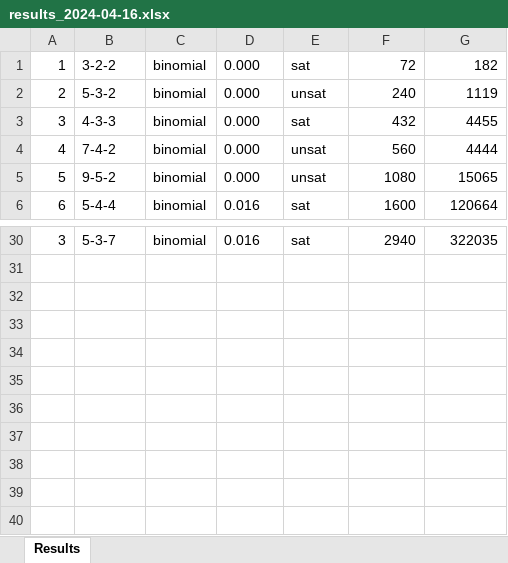
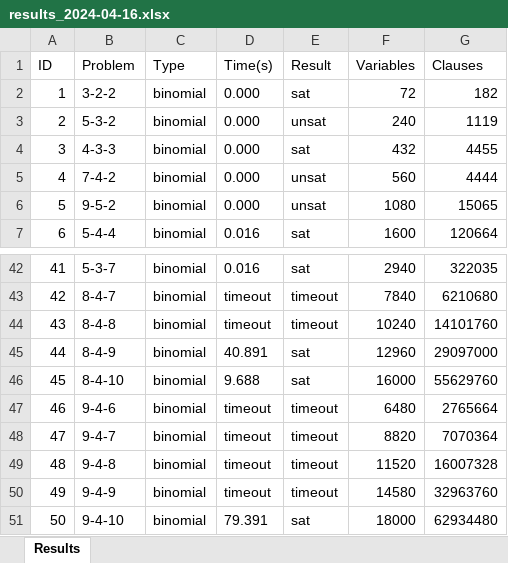
Before and after one commit to thanghh151/SI_Social_Golfer_SAT, an Excel workbook: out/results_2024-04-16.xlsx, sheet Results, drawn as a sheet; only a part is shown, gaps mark what is left out; values as stored, in another font and other column widths than the file's, no borders; addresses are those after the commit; the diff covers the shown part only; the diff names each change by its address in the sheet, - before the commit and + after, or states it on an @@ line.

```diff
--- a/out/results_2024-04-16.xlsx (sheet Results)
+++ b/out/results_2024-04-16.xlsx (sheet Results)
+row 1: ID | Problem | Type | Time(s) | Result | Variables | Clauses
-A42: 3
+A42: 41
+row 43: 42 | 8-4-7 | binomial | timeout | timeout | 7840 | 6210680
+row 44: 43 | 8-4-8 | binomial | timeout | timeout | 10240 | 14101760
+row 45: 44 | 8-4-9 | binomial | 40.891 | sat | 12960 | 29097000
+row 46: 45 | 8-4-10 | binomial | 9.688 | sat | 16000 | 55629760
+row 47: 46 | 9-4-6 | binomial | timeout | timeout | 6480 | 2765664
+row 48: 47 | 9-4-7 | binomial | timeout | timeout | 8820 | 7070364
+row 49: 48 | 9-4-8 | binomial | timeout | timeout | 11520 | 16007328
+row 50: 49 | 9-4-9 | binomial | timeout | timeout | 14580 | 32963760
+row 51: 50 | 9-4-10 | binomial | 79.391 | sat | 18000 | 62934480
```
Also changed, not shown: 27 added rows, 16 removed rows and 1 edited cell elsewhere in this sheet, 2 other files.
